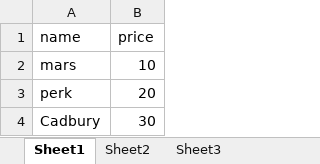
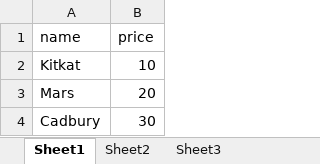
Before and after one commit to imnasif/excel-reader, an Excel workbook: res/chocolates.xlsx, sheet Sheet1, drawn as a sheet; values as stored, in another font and other column widths than the file's, no borders; the diff names each change by its address in the sheet, - before the commit and + after, or states it on an @@ line.

```diff
--- a/res/chocolates.xlsx (sheet Sheet1)
+++ b/res/chocolates.xlsx (sheet Sheet1)
-A2 (name): mars
+A2 (name): Kitkat
-A3 (name): perk
+A3 (name): Mars
```
Also changed, not shown: res/pizza.xlsx, 11 other files.
